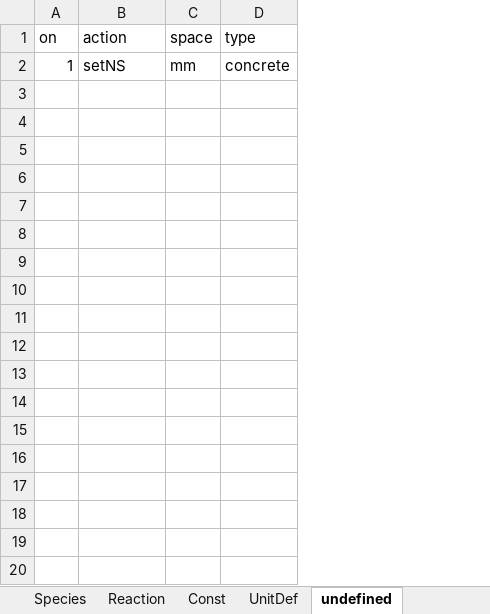
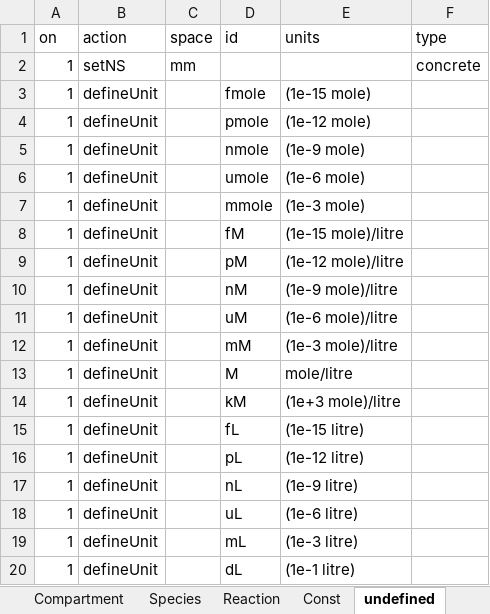
Before and after one commit to hetalang/heta-compiler, an Excel workbook: cases/0-hello-world/master/table.xlsx, sheet undefined, drawn as a sheet; only a part is shown; values as stored, in another font and other column widths than the file's, no borders; the diff covers the shown part only; the diff names each change by its address in the sheet, - before the commit and + after, or states it on an @@ line.

```diff
--- a/cases/0-hello-world/master/table.xlsx (sheet undefined)
+++ b/cases/0-hello-world/master/table.xlsx (sheet undefined)
-sheet tab: UnitDef
+column D (id), empty
+column E (units), empty
+row 3: 1 | defineUnit |  | fmole | (1e-15 mole)
+row 4: 1 | defineUnit |  | pmole | (1e-12 mole)
+row 5: 1 | defineUnit |  | nmole | (1e-9 mole)
+row 6: 1 | defineUnit |  | umole | (1e-6 mole)
+row 7: 1 | defineUnit |  | mmole | (1e-3 mole)
+row 8: 1 | defineUnit |  | fM | (1e-15 mole)/litre
+row 9: 1 | defineUnit |  | pM | (1e-12 mole)/litre
+row 10: 1 | defineUnit |  | nM | (1e-9 mole)/litre
+row 11: 1 | defineUnit |  | uM | (1e-6 mole)/litre
+row 12: 1 | defineUnit |  | mM | (1e-3 mole)/litre
+row 13: 1 | defineUnit |  | M | mole/litre
+row 14: 1 | defineUnit |  | kM | (1e+3 mole)/litre
+row 15: 1 | defineUnit |  | fL | (1e-15 litre)
+row 16: 1 | defineUnit |  | pL | (1e-12 litre)
+row 17: 1 | defineUnit |  | nL | (1e-9 litre)
+row 18: 1 | defineUnit |  | uL | (1e-6 litre)
+row 19: 1 | defineUnit |  | mL | (1e-3 litre)
+row 20: 1 | defineUnit |  | dL | (1e-1 litre)
```
Also changed, not shown: 30 added rows elsewhere in this sheet, sheet Reaction, 14 other files.
